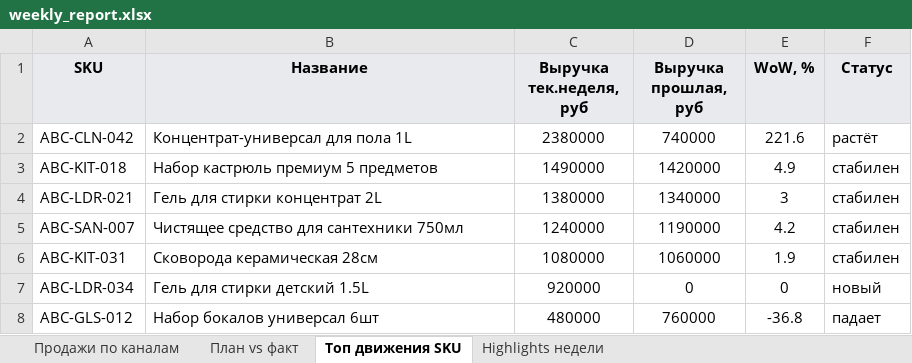
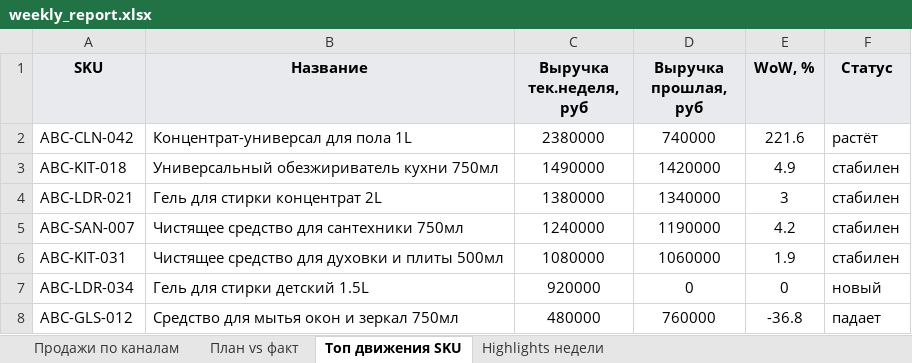
Before and after one commit to aturilin/ai_simulation_data, an Excel workbook: weekly-summary-abc/weekly_report.xlsx, sheet Топ движения SKU, drawn as a sheet; values as stored, in another font and other column widths than the file's, no borders; the diff names each change by its address in the sheet, - before the commit and + after, or states it on an @@ line.

```diff
--- a/weekly-summary-abc/weekly_report.xlsx (sheet Топ движения SKU)
+++ b/weekly-summary-abc/weekly_report.xlsx (sheet Топ движения SKU)
-B3 (Название): Набор кастрюль премиум 5 предметов
+B3 (Название): Универсальный обезжириватель кухни 750мл
-B6 (Название): Сковорода керамическая 28см
+B6 (Название): Чистящее средство для духовки и плиты 500мл
-B8 (Название): Набор бокалов универсал 6шт
+B8 (Название): Средство для мытья окон и зеркал 750мл
```
Also changed, not shown: sheet Highlights недели, pnl-2026-03.xlsx, 1 other file.
